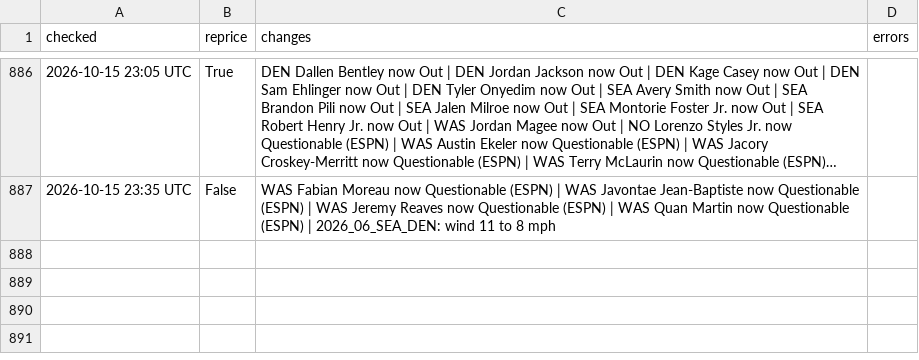
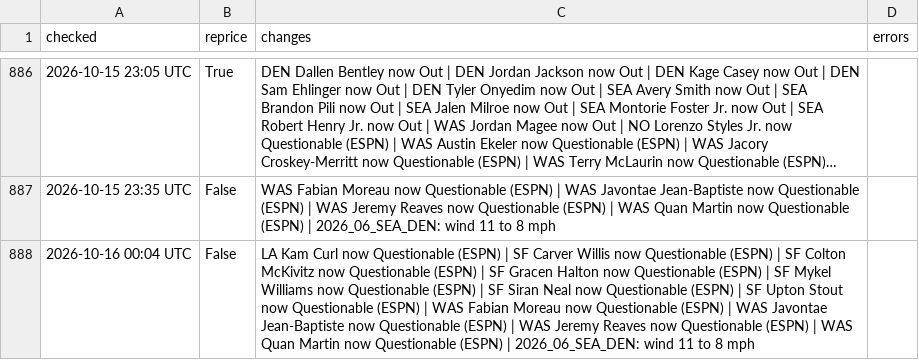
Before and after one commit to MattFos18/nfl-model, a CSV file: data/runs/refresh_log.csv, drawn as a sheet; only a part is shown, gaps mark what is left out; long unchanged cells end in ….

```diff
--- a/data/runs/refresh_log.csv
+++ b/data/runs/refresh_log.csv
@@ -887 +887,2 @@ checked,reprice,changes,errors
 2026-10-15 23:35 UTC,False,WAS Fabian Moreau now Questionable (ESPN) | WAS Javontae Jean-Baptiste now Questionable (ESPN) | WAS Jeremy Reaves now Questionable (ESPN) | WAS Quan Martin now Questionable (ESPN) | 2026_06_SEA_DEN: wind 11 to 8 mph,
+2026-10-16 00:04 UTC,False,LA Kam Curl now Questionable (ESPN) | SF Carver Willis now Questionable (ESPN) | SF Colton McKivitz now Questionable (ESPN) | SF Gracen Halton now Questionable (ESPN) | SF Mykel Williams now Questionable (ESPN) | SF Siran Neal now Questionable (ESPN) | SF Upton Stout now Questionable (ESPN) | WAS Fabian Moreau now Questionable (ESPN) | WAS Javontae Jean-Baptiste now Questionable (ESPN) | WAS Jeremy Reaves now Questionable (ESPN) | WAS Quan Martin now Questionable (ESPN) | 2026_06_SEA_DEN: wind 11 to 8 mph,
```
Also changed, not shown: data/lines/splits_consensus_log.csv, data/lines/splits_latest.csv, 21 other files.
